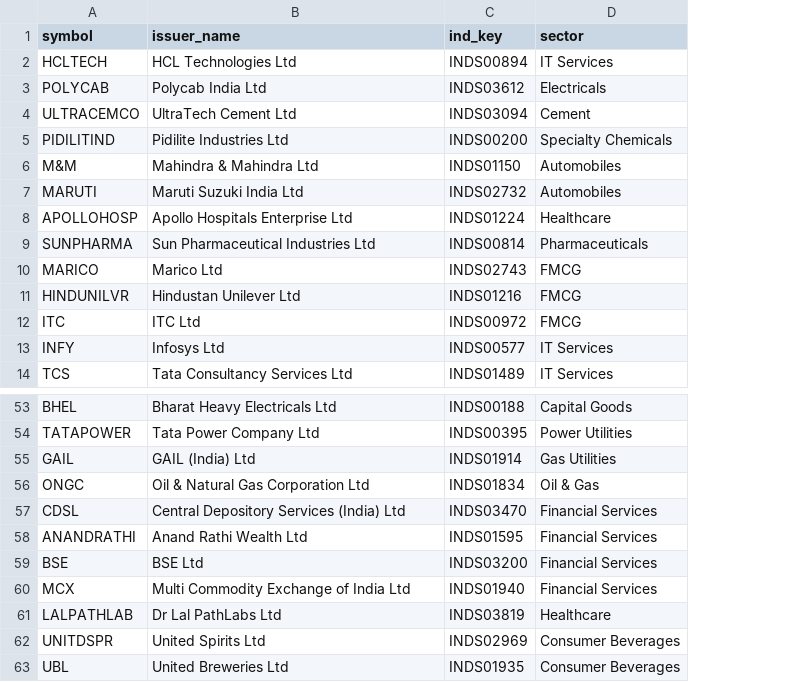
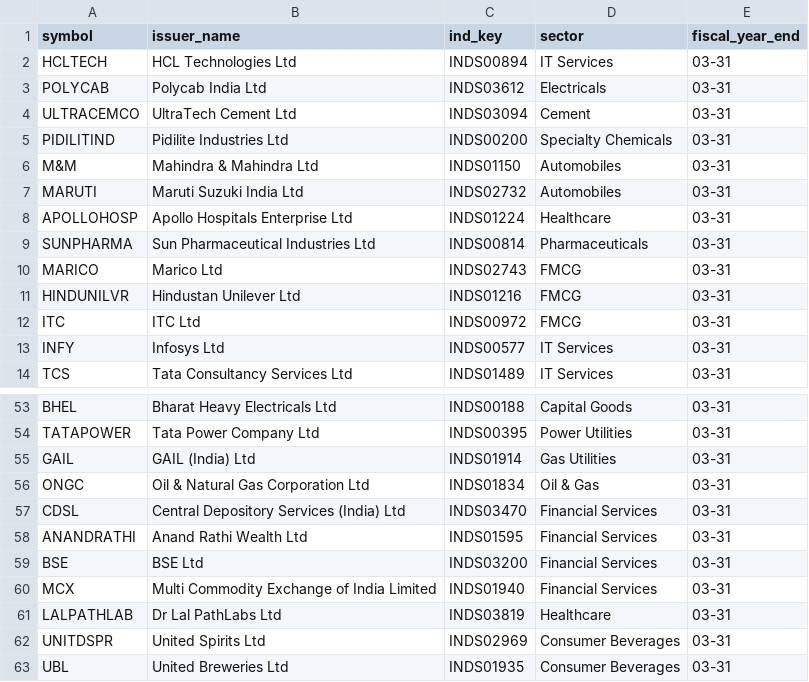
Before and after one commit to shettyankith123-pixel/indian-equity-research-system, a CSV file: data/universe/indian_watchlist_companies.csv, drawn as a sheet; only a part is shown, gaps mark what is left out; the diff names each change by its address in the sheet, - before the commit and + after, or states it on an @@ line.

Commit message:
Handle issuer fiscal years and NSE half-year XBRL contexts

```diff
--- a/data/universe/indian_watchlist_companies.csv
+++ b/data/universe/indian_watchlist_companies.csv
+column E (fiscal_year_end), rows 2-14: all 03-31; rows 53-63: all 03-31
-B60 (issuer_name): Multi Commodity Exchange of India Ltd
+B60 (issuer_name): Multi Commodity Exchange of India Limited
```
Also changed, not shown: 4 other files.
